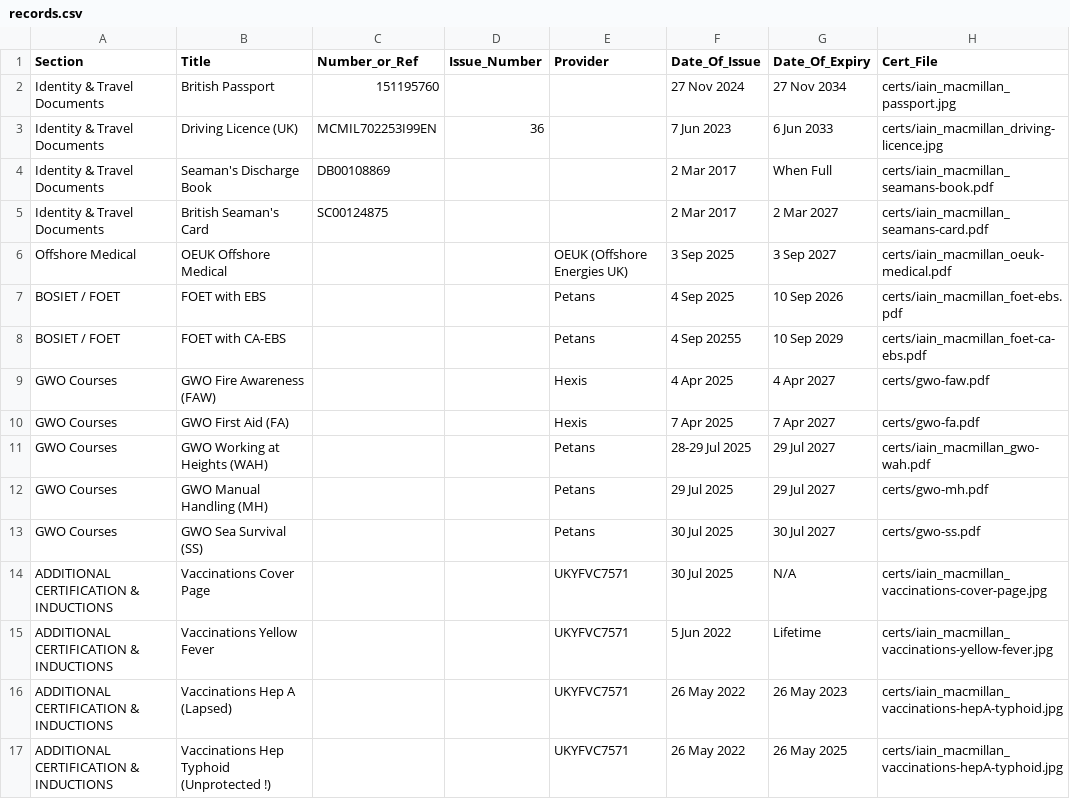
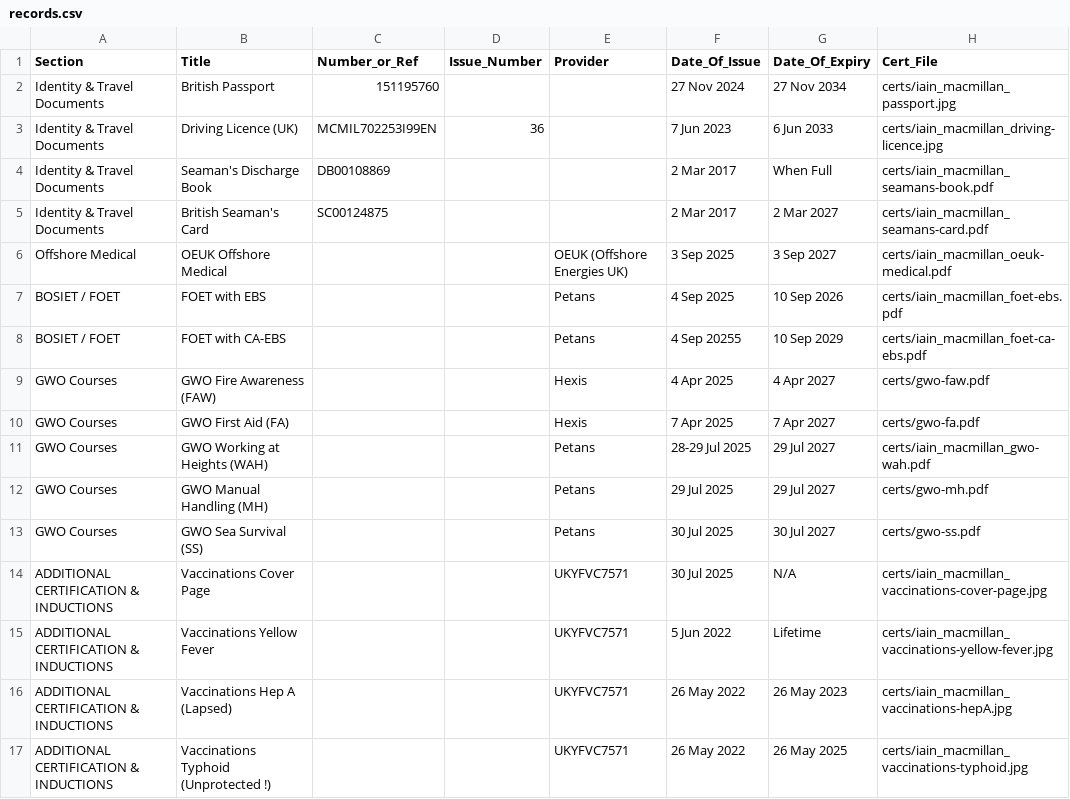
Before and after one commit to iainmacthai/identity-training, a CSV file: records.csv, drawn as a sheet.

Commit message:
Update records.csv

```diff
--- a/records.csv
+++ b/records.csv
@@ -15,3 +15,3 @@ ADDITIONAL CERTIFICATION & INDUCTIONS,Vaccinations Cover Page,,,UKYFVC7571,30 Ju
 ADDITIONAL CERTIFICATION & INDUCTIONS,Vaccinations Yellow Fever,,,UKYFVC7571,5 Jun 2022,Lifetime,certs/iain_macmillan_vaccinations-yellow-fever.jpg
-ADDITIONAL CERTIFICATION & INDUCTIONS,Vaccinations Hep A (Lapsed),,,UKYFVC7571,26 May 2022,26 May 2023,certs/iain_macmillan_vaccinations-hepA-typhoid.jpg
-ADDITIONAL CERTIFICATION & INDUCTIONS,Vaccinations Hep Typhoid (Unprotected !),,,UKYFVC7571,26 May 2022,26 May 2025,certs/iain_macmillan_vaccinations-hepA-typhoid.jpg
+ADDITIONAL CERTIFICATION & INDUCTIONS,Vaccinations Hep A (Lapsed),,,UKYFVC7571,26 May 2022,26 May 2023,certs/iain_macmillan_vaccinations-hepA.jpg
+ADDITIONAL CERTIFICATION & INDUCTIONS,Vaccinations Typhoid (Unprotected !),,,UKYFVC7571,26 May 2022,26 May 2025,certs/iain_macmillan_vaccinations-typhoid.jpg
```
